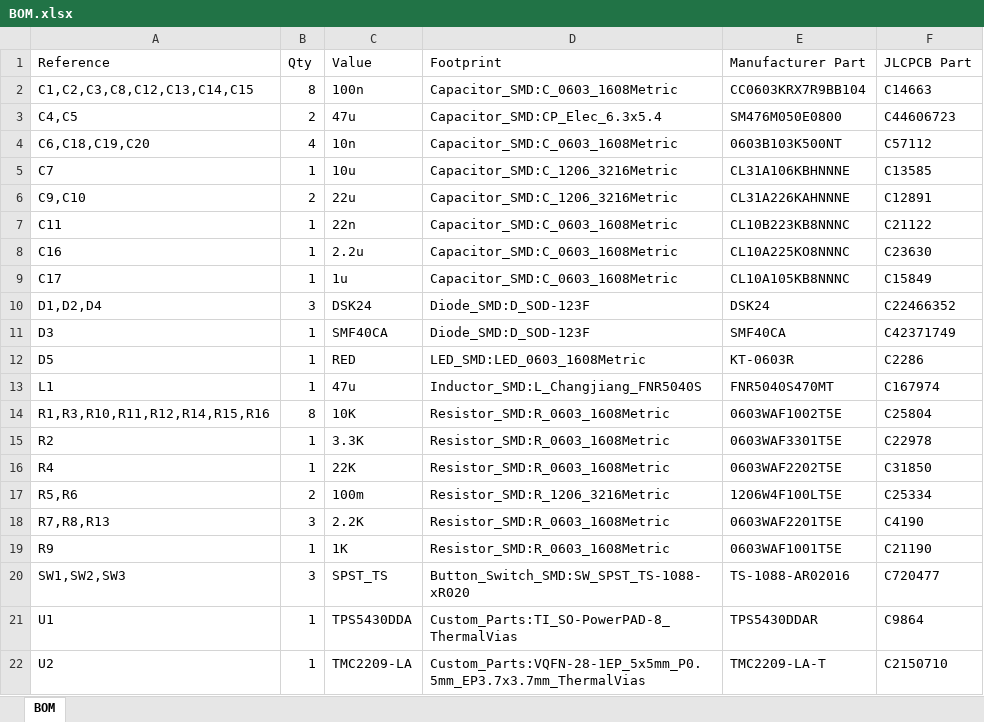
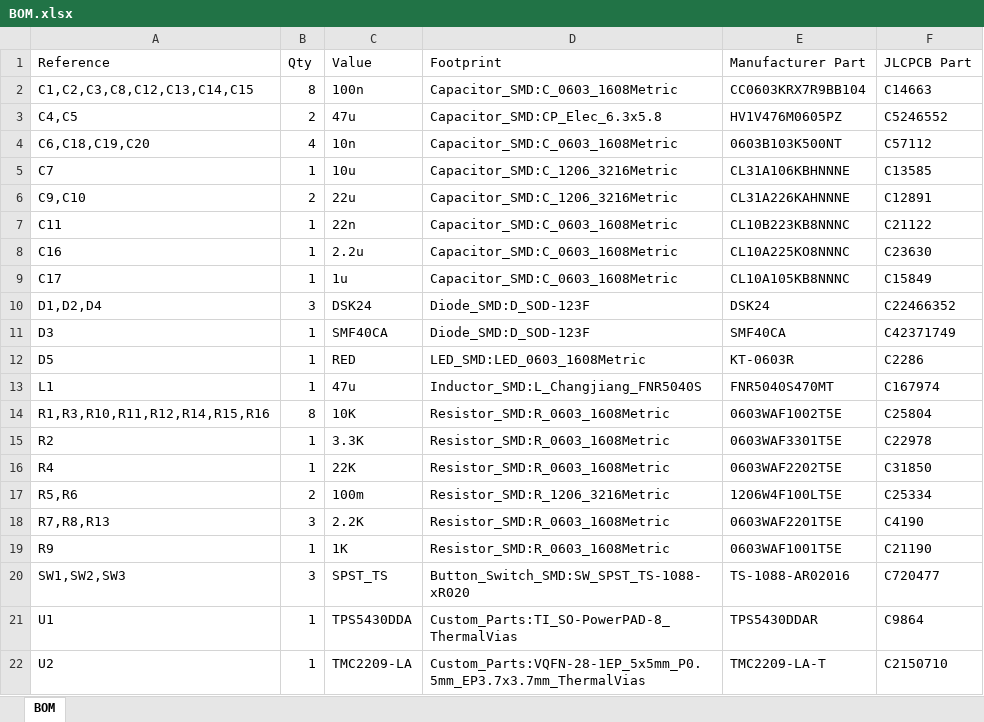
Before and after one commit to DavidMolTor/StepperDriver, an Excel workbook: Build/BOM.xlsx, sheet BOM, drawn as a sheet; values as stored, in another font and other column widths than the file's, no borders; the diff names each change by its address in the sheet, - before the commit and + after, or states it on an @@ line.

```diff
--- a/Build/BOM.xlsx (sheet BOM)
+++ b/Build/BOM.xlsx (sheet BOM)
-D3 (Footprint): Capacitor_SMD:CP_Elec_6.3x5.4
+D3 (Footprint): Capacitor_SMD:CP_Elec_6.3x5.8
-E3 (Manufacturer Part): SM476M050E0800
+E3 (Manufacturer Part): HV1V476M0605PZ
-F3 (JLCPCB Part): C44606723
+F3 (JLCPCB Part): C5246552
```
Also changed, not shown: Build/POS.xlsx, 4 other files.
